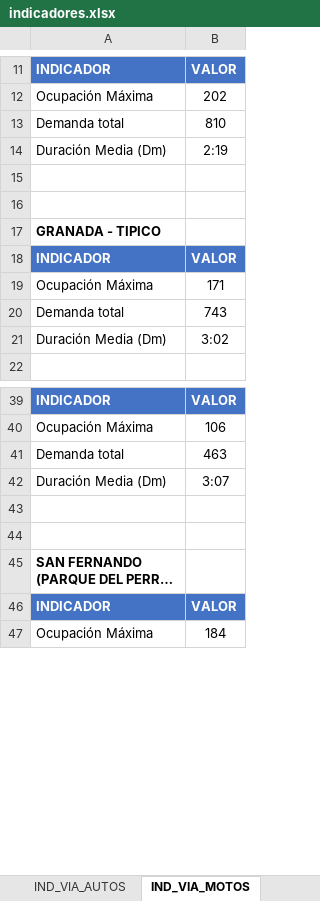
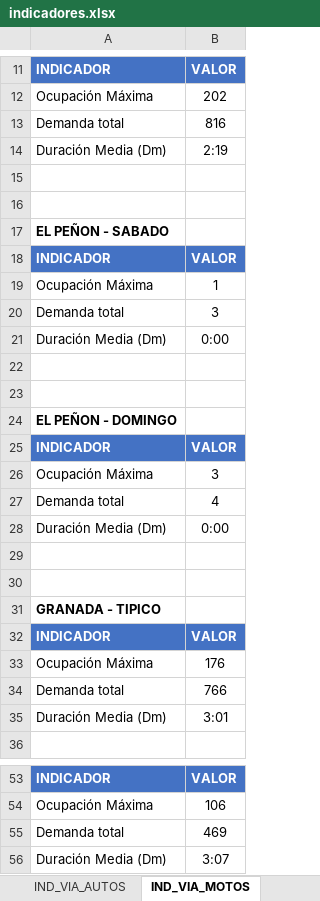
Before and after one commit to AlejandraCarvajal95/GVparqueaderosV2, an Excel workbook: Parqueaderosv3/datos_salida/analisis_estacionamiento/indicadores.xlsx, sheet IND_VIA_MOTOS, drawn as a sheet; only a part is shown, gaps mark what is left out; the shorter side is filled out with more unchanged rows; long unchanged cells end in …; values as stored, in another font and other column widths than the file's, no borders; addresses are those after the commit; the diff covers the shown part only; the diff names each change by its address in the sheet, - before the commit and + after, or states it on an @@ line.

```diff
--- a/Parqueaderosv3/datos_salida/analisis_estacionamiento/indicadores.xlsx (sheet IND_VIA_MOTOS)
+++ b/Parqueaderosv3/datos_salida/analisis_estacionamiento/indicadores.xlsx (sheet IND_VIA_MOTOS)
-B13: 810
+B13: 816
+row 15: (empty)
+row 16: (empty)
+row 17: EL PEÑON - SABADO
+row 18: INDICADOR | VALOR
+row 19: Ocupación Máxima | 1
+row 20: Demanda total | 3
+row 21: Duración Media (Dm) | 0:00
+row 22: (empty)
+row 23: (empty)
+row 24: EL PEÑON - DOMINGO
+row 25: INDICADOR | VALOR
+row 26: Ocupación Máxima | 3
+row 27: Demanda total | 4
+row 28: Duración Media (Dm) | 0:00
-B33: 171
+B33: 176
-B34: 743
+B34: 766
-B35: 3:02
+B35: 3:01
-B55: 463
+B55: 469
```
Also changed, not shown: 7 added rows and 1 edited cell elsewhere in this sheet, Parqueaderosv3/datos_salida/analisis_estacionamiento/datos_ocupacion.xlsx, Parqueaderosv3/datos_salida/analisis_estacionamiento/duraciones.xlsx, 8 other files.
